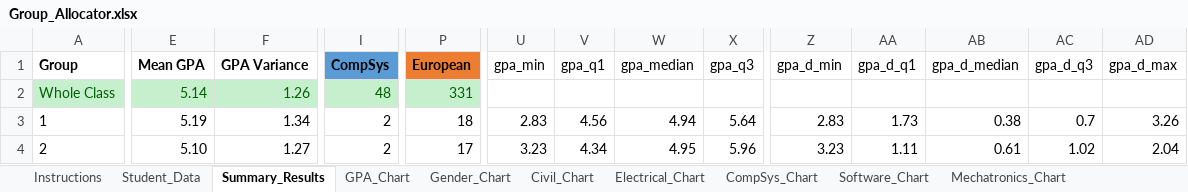
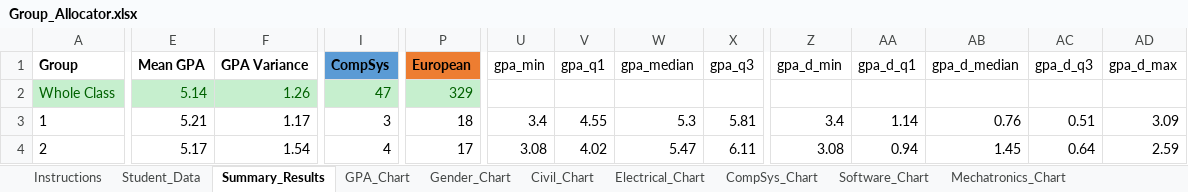
Before and after one commit to pervaizkhan/group-allocator, an Excel workbook: Group_Allocator.xlsx, sheet Summary_Results, drawn as a sheet; only a part is shown, gaps mark what is left out; values as stored, in another font and other column widths than the file's, no borders; the diff covers the shown part only; the diff names each change by its address in the sheet, - before the commit and + after, or states it on an @@ line.

```diff
--- a/Group_Allocator.xlsx (sheet Summary_Results)
+++ b/Group_Allocator.xlsx (sheet Summary_Results)
-I2 (CompSys): 48
+I2 (CompSys): 47
-P2 (European): 331
+P2 (European): 329
-E3 (Mean GPA): 5.19
+E3 (Mean GPA): 5.21
-F3 (GPA Variance): 1.34
+F3 (GPA Variance): 1.17
-I3 (CompSys): 2
+I3 (CompSys): 3
-U3 (gpa_min): 2.83
+U3 (gpa_min): 3.4
-V3 (gpa_q1): 4.56
+V3 (gpa_q1): 4.55
-W3 (gpa_median): 4.94
+W3 (gpa_median): 5.3
-X3 (gpa_q3): 5.64
+X3 (gpa_q3): 5.81
-Z3 (gpa_d_min): 2.83
+Z3 (gpa_d_min): 3.4
-AA3 (gpa_d_q1): 1.73
+AA3 (gpa_d_q1): 1.14
-AB3 (gpa_d_median): 0.38
+AB3 (gpa_d_median): 0.76
-AC3 (gpa_d_q3): 0.7
+AC3 (gpa_d_q3): 0.51
-AD3 (gpa_d_max): 3.26
+AD3 (gpa_d_max): 3.09
-E4 (Mean GPA): 5.10
+E4 (Mean GPA): 5.17
-F4 (GPA Variance): 1.27
+F4 (GPA Variance): 1.54
-I4 (CompSys): 2
+I4 (CompSys): 4
-U4 (gpa_min): 3.23
+U4 (gpa_min): 3.08
-V4 (gpa_q1): 4.34
+V4 (gpa_q1): 4.02
-W4 (gpa_median): 4.95
+W4 (gpa_median): 5.47
-X4 (gpa_q3): 5.96
+X4 (gpa_q3): 6.11
-Z4 (gpa_d_min): 3.23
+Z4 (gpa_d_min): 3.08
-AA4 (gpa_d_q1): 1.11
+AA4 (gpa_d_q1): 0.94
-AB4 (gpa_d_median): 0.61
+AB4 (gpa_d_median): 1.45
-AC4 (gpa_d_q3): 1.02
+AC4 (gpa_d_q3): 0.64
-AD4 (gpa_d_max): 2.04
+AD4 (gpa_d_max): 2.59
```
Also changed, not shown: 284 edited cells elsewhere in this sheet, sheet Student_Data, formulas that keep their value, charts or pictures, 1 other file.
